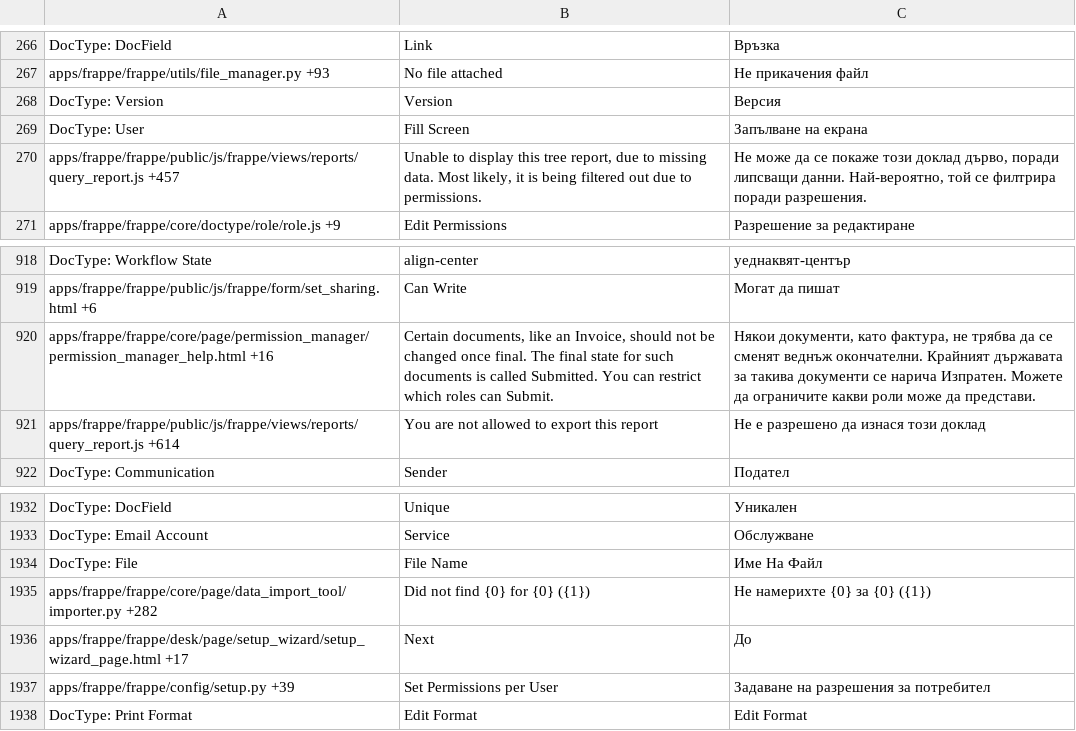
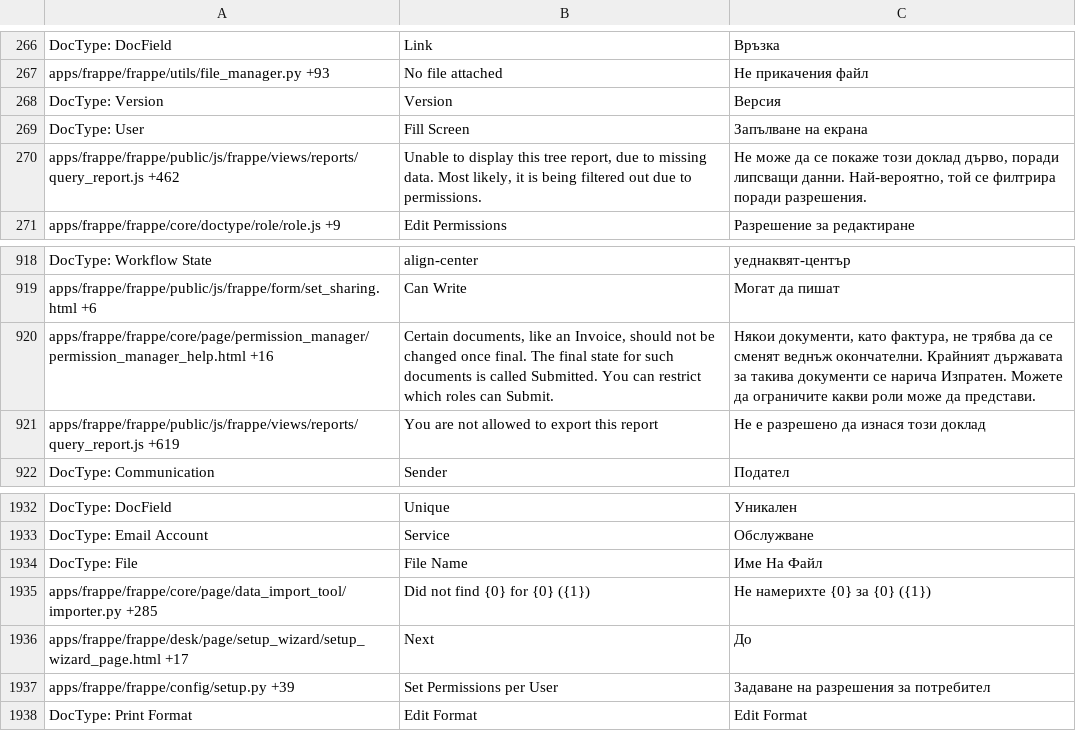
Before and after one commit to experiments001/frappe-sqlite, a CSV file: frappe/translations/bg.csv, drawn as a sheet; only a part is shown, gaps mark what is left out.

```diff
--- a/frappe/translations/bg.csv
+++ b/frappe/translations/bg.csv
@@ -269,3 +269,3 @@ DocType: Version,Version,Версия
 DocType: User,Fill Screen,Запълване на екрана
-apps/frappe/frappe/public/js/frappe/views/reports/query_report.js +457,"Unable to display this tree report, due to missing data. Most likely, it is being filtered out due to permissions.","Не може да се покаже този доклад дърво, поради липсващи данни. Най-вероятно, той се филтрира поради разрешения."
+apps/frappe/frappe/public/js/frappe/views/reports/query_report.js +462,"Unable to display this tree report, due to missing data. Most likely, it is being filtered out due to permissions.","Не може да се покаже този доклад дърво, поради липсващи данни. Най-вероятно, той се филтрира поради разрешения."
 apps/frappe/frappe/core/doctype/role/role.js +9,Edit Permissions,Разрешение за редактиране
@@ -926,3 +926,3 @@ apps/frappe/frappe/public/js/frappe/form/set_sharing.html +6,Can Write,Мога
 apps/frappe/frappe/core/page/permission_manager/permission_manager_help.html +16,"Certain documents, like an Invoice, should not be changed once final. The final state for such documents is called Submitted. You can restrict which roles can Submit.","Някои документи, като фактура, не трябва да се сменят веднъж окончателни. Крайният държавата за такива документи се нарича Изпратен. Можете да ограничите какви роли може да представи."
-apps/frappe/frappe/public/js/frappe/views/reports/query_report.js +614,You are not allowed to export this report,Не е разрешено да изнася този доклад
+apps/frappe/frappe/public/js/frappe/views/reports/query_report.js +619,You are not allowed to export this report,Не е разрешено да изнася този доклад
 DocType: Communication,Sender,Подател
@@ -1954,3 +1954,3 @@ DocType: Email Account,Service,Обслужване
 DocType: File,File Name,Име На Файл
-apps/frappe/frappe/core/page/data_import_tool/importer.py +282,Did not find {0} for {0} ({1}),Не намерихте {0} за {0} ({1})
+apps/frappe/frappe/core/page/data_import_tool/importer.py +285,Did not find {0} for {0} ({1}),Не намерихте {0} за {0} ({1})
 apps/frappe/frappe/desk/page/setup_wizard/setup_wizard_page.html +17,Next,До
```
Also changed, not shown: frappe/translations/ar.csv, frappe/translations/fr.csv, 48 other files.
